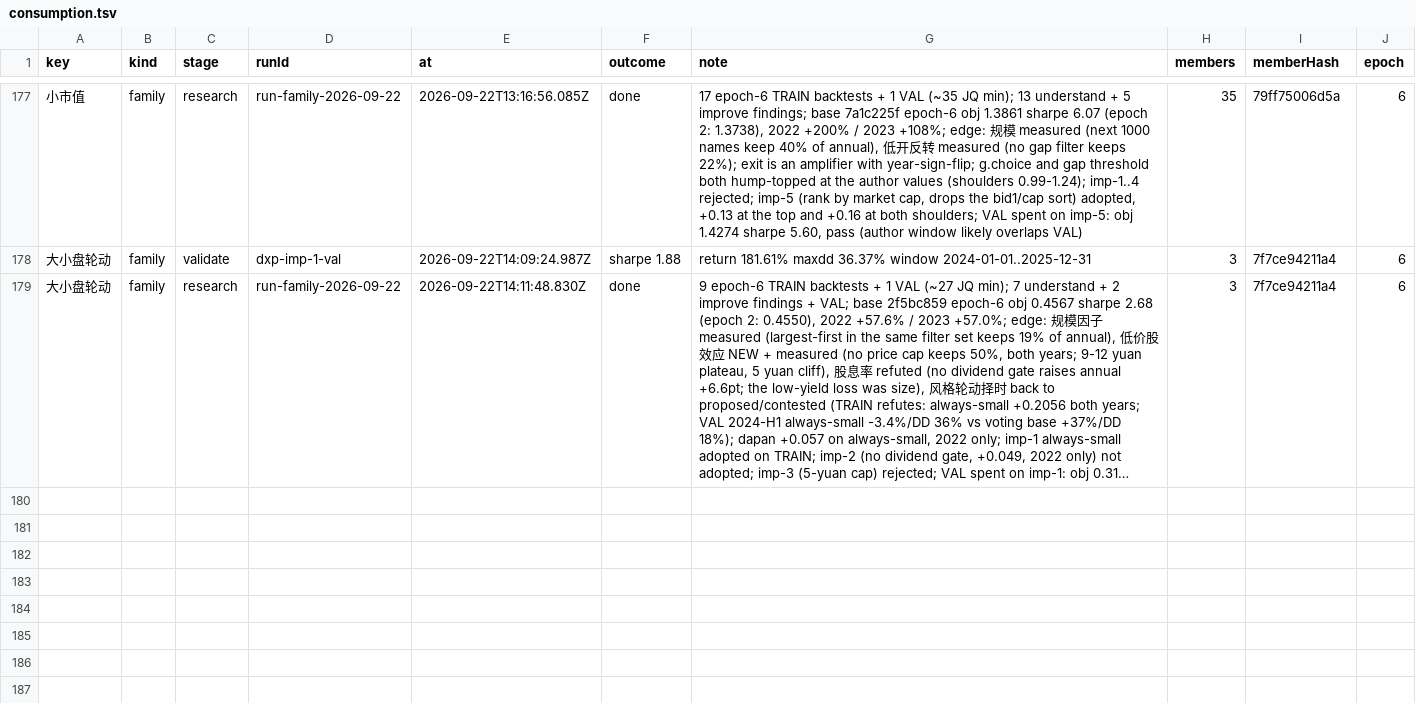
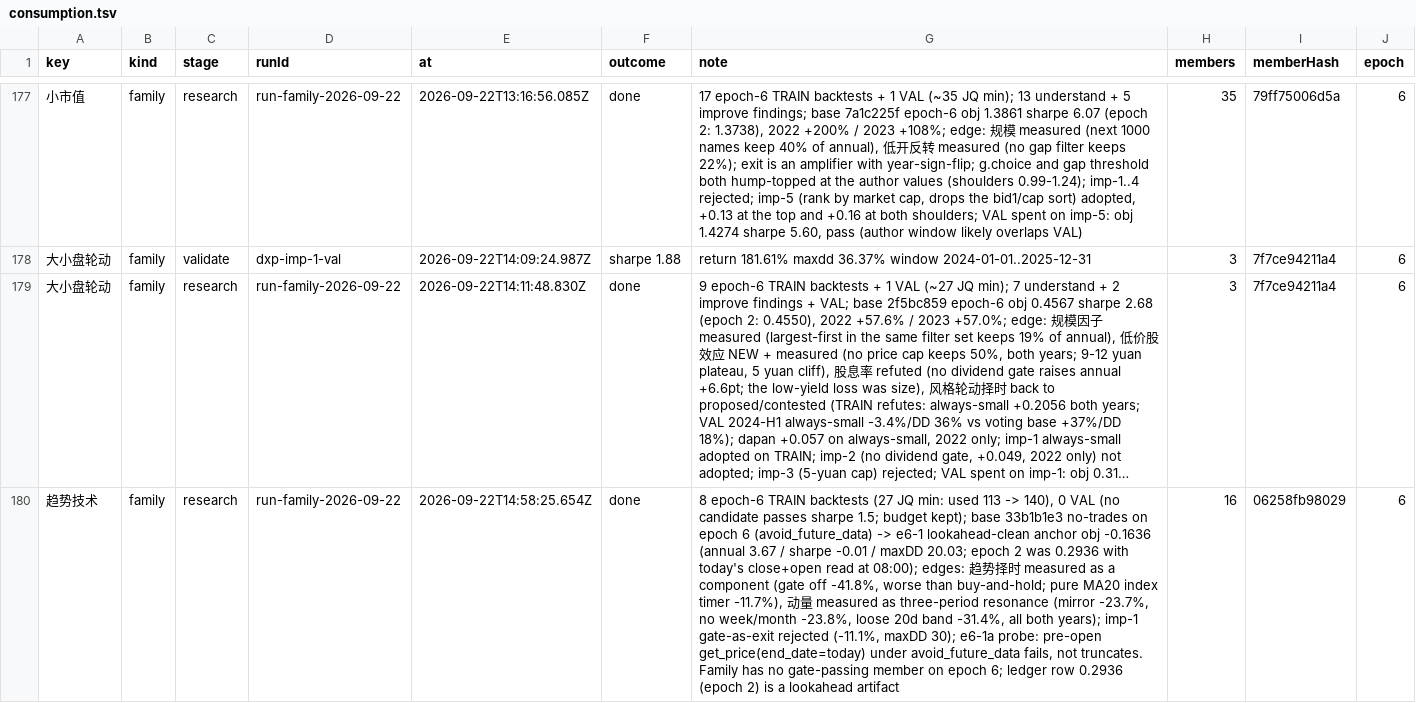
Before and after one commit to MohanShen/join-quant, a TSV file: data/consumption.tsv, drawn as a sheet; only a part is shown, gaps mark what is left out; long unchanged cells end in …; the diff names each change by its address in the sheet, - before the commit and + after, or states it on an @@ line.

```diff
--- a/data/consumption.tsv
+++ b/data/consumption.tsv
+row 180: 趋势技术 | family | research | run-family-2026-09-22 | 2026-09-22T14:58:25.654Z | done | 8 epoch-6 TRAIN backtests (27 JQ min: used 113 -> 140), 0 VAL (no candidate passes sharpe 1.5; budget kept); base 33b1b1e3 no-trades on epoch 6 (avoid_future_data) -> e6-1 lookahead-clean anchor obj -0.1636 (annual 3.67 / sharpe -0.01 / maxDD 20.03; epoch 2 was 0.2936 with today's close+open read at 08:00); edges: 趋势择时 measured as a component (gate off -41.8%, worse than buy-and-hold; pure MA20 index timer -11.7%), 动量 measured as three-period resonance (mirror -23.7%, no week/month -23.8%, loose 20d band -31.4%, all both years); imp-1 gate-as-exit rejected (-11.1%, maxDD 30); e6-1a probe: pre-open get_price(end_date=today) under avoid_future_data fails, not truncates. Family has no gate-passing member on epoch 6; ledger row 0.2936 (epoch 2) is a lookahead artifact | 16 | 06258fb98029 | 6
```
Also changed, not shown: 26 other files.
